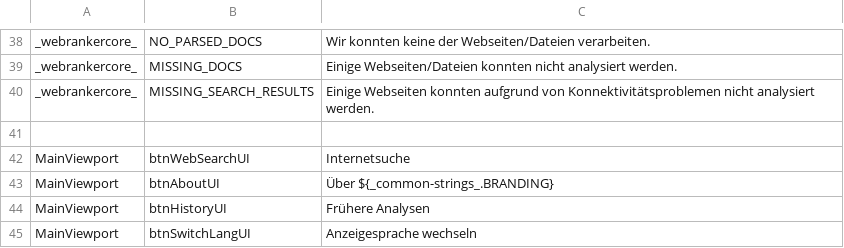
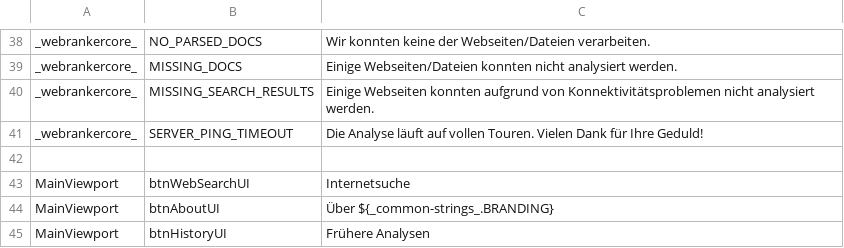
Before and after one commit to lingmod-tue/FLAIR, a TSV file: FLAIR 2.0/Maven/flair/src/main/java/com/flair/client/localization/resources/strings-de-general.tsv, drawn as a sheet; only a part is shown, gaps mark what is left out; the shorter side is filled out with more unchanged rows.

Commit message:
Add connection timeouts to remote connections Update SSL trust manager Fix document length checkbox behaviour Add new localization strings Increase logging verbosity, decrease spam Make SimpleObjectPoolResource auto-closable Build fixes
refs #1135
refs #1130

Former-commit-id: aafdfa7453cb4e0c47820fcc7dcdccb09b5f7f86
Former-commit-id: 94bb5d4ac1a12f59ece610a34471ce51dcc6240b

```diff
--- a/FLAIR 2.0/Maven/flair/src/main/java/com/flair/client/localization/resources/strings-de-general.tsv
+++ b/FLAIR 2.0/Maven/flair/src/main/java/com/flair/client/localization/resources/strings-de-general.tsv
@@ -40,2 +40,3 @@ _webrankercore_	MISSING_DOCS	Einige Webseiten/Dateien konnten nicht analysiert w
 _webrankercore_	MISSING_SEARCH_RESULTS	Einige Webseiten konnten aufgrund von Konnektivitätsproblemen nicht analysiert werden.
+_webrankercore_	SERVER_PING_TIMEOUT	Die Analyse läuft auf vollen Touren. Vielen Dank für Ihre Geduld!
 		
```
Also changed, not shown: FLAIR 2.0/Maven/flair/src/main/java/com/flair/client/localization/resources/strings-en-general.tsv, 20 other files.
